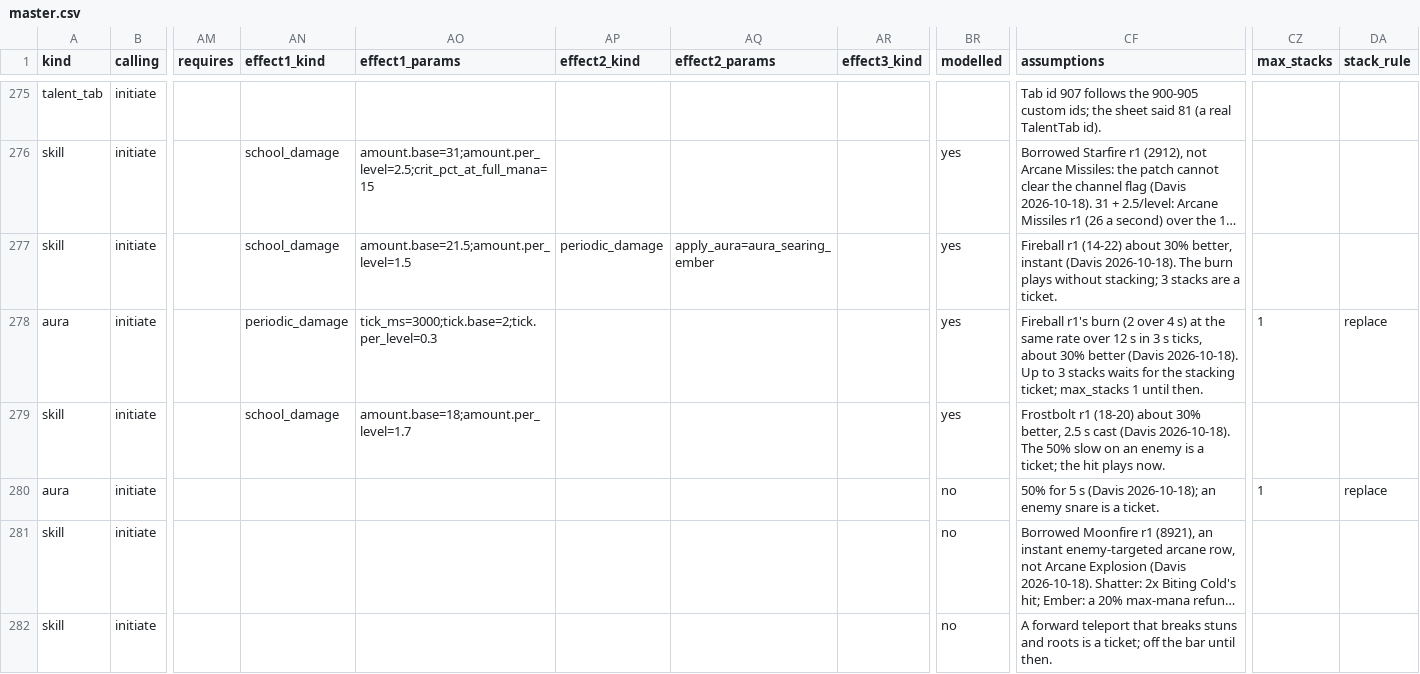
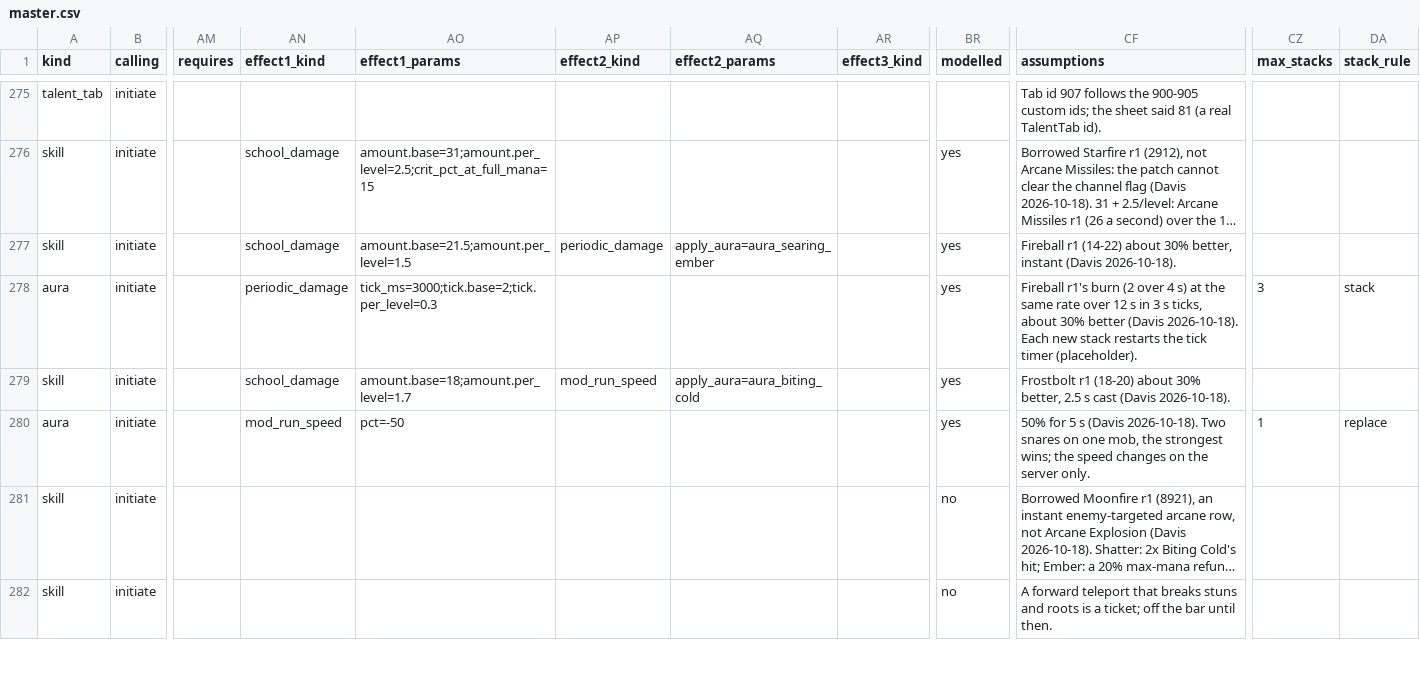
Before and after one commit to dmavs412/twilights-eve-wow, a CSV file: data/twilights-eve/master.csv, drawn as a sheet; only a part is shown, gaps mark what is left out; long unchanged cells end in …; the diff names each change by its address in the sheet, - before the commit and + after, or states it on an @@ line.

```diff
--- a/data/twilights-eve/master.csv
+++ b/data/twilights-eve/master.csv
-CF277 (assumptions): …(Davis 2026-10-18). The burn plays without stacking; 3 stacks are a ticket.
+CF277 (assumptions): …(Davis 2026-10-18).
-CF278 (assumptions): …(Davis 2026-10-18). Up to 3 stacks waits for the stacking ticket; max_stacks 1 until then.
+CF278 (assumptions): …(Davis 2026-10-18). Each new stack restarts the tick timer (placeholder).
-CZ278 (max_stacks): 1
+CZ278 (max_stacks): 3
-DA278 (stack_rule): replace
+DA278 (stack_rule): stack
-AP279 (effect2_kind): (empty)
+AP279 (effect2_kind): mod_run_speed
-AQ279 (effect2_params): (empty)
+AQ279 (effect2_params): apply_aura=aura_biting_cold
-CF279 (assumptions): …(Davis 2026-10-18). The 50% slow on an enemy is a ticket; the hit plays now.
+CF279 (assumptions): …(Davis 2026-10-18).
-AN280 (effect1_kind): (empty)
+AN280 (effect1_kind): mod_run_speed
-AO280 (effect1_params): (empty)
+AO280 (effect1_params): pct=-50
-BR280 (modelled): no
+BR280 (modelled): yes
-CF280 (assumptions): …s (Davis 2026-10-18); an enemy snare is a ticket.
+CF280 (assumptions): …s (Davis 2026-10-18). Two snares on one mob, the strongest wins; the speed changes on the server only.
```
Also changed, not shown: 8 other files.
